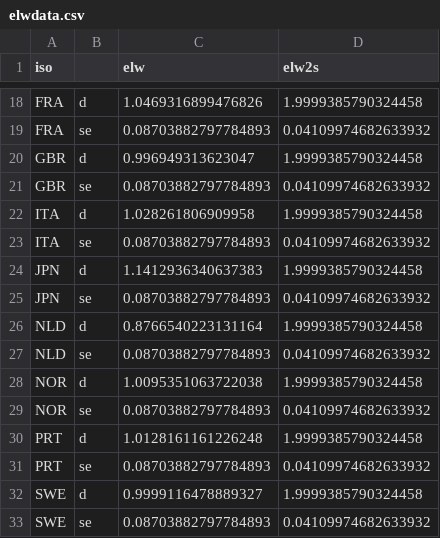
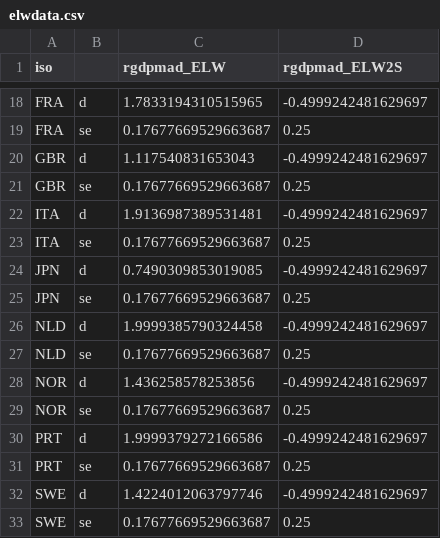
Before and after one commit to birdalugur/JSTData, a CSV file: elwdata.csv, drawn as a sheet; only a part is shown, gaps mark what is left out; the diff covers the shown part only; the diff names each change by its address in the sheet, - before the commit and + after, or states it on an @@ line.

```diff
--- a/elwdata.csv
+++ b/elwdata.csv
-C1: elw
+C1: rgdpmad_ELW
-D1: elw2s
+D1: rgdpmad_ELW2S
-C18 (rgdpmad_ELW): 1.0469316899476826
+C18 (rgdpmad_ELW): 1.7833194310515965
-D18 (rgdpmad_ELW2S): 1.9999385790324458
+D18 (rgdpmad_ELW2S): -0.4999242481629697
-C19 (rgdpmad_ELW): 0.08703882797784893
+C19 (rgdpmad_ELW): 0.17677669529663687
-D19 (rgdpmad_ELW2S): 0.04109974682633932
+D19 (rgdpmad_ELW2S): 0.25
-C20 (rgdpmad_ELW): 0.996949313623047
+C20 (rgdpmad_ELW): 1.117540831653043
-D20 (rgdpmad_ELW2S): 1.9999385790324458
+D20 (rgdpmad_ELW2S): -0.4999242481629697
-C21 (rgdpmad_ELW): 0.08703882797784893
+C21 (rgdpmad_ELW): 0.17677669529663687
-D21 (rgdpmad_ELW2S): 0.04109974682633932
+D21 (rgdpmad_ELW2S): 0.25
-C22 (rgdpmad_ELW): 1.028261806909958
+C22 (rgdpmad_ELW): 1.9136987389531481
-D22 (rgdpmad_ELW2S): 1.9999385790324458
+D22 (rgdpmad_ELW2S): -0.4999242481629697
-C23 (rgdpmad_ELW): 0.08703882797784893
+C23 (rgdpmad_ELW): 0.17677669529663687
-D23 (rgdpmad_ELW2S): 0.04109974682633932
+D23 (rgdpmad_ELW2S): 0.25
-C24 (rgdpmad_ELW): 1.1412936340637383
+C24 (rgdpmad_ELW): 0.7490309853019085
-D24 (rgdpmad_ELW2S): 1.9999385790324458
+D24 (rgdpmad_ELW2S): -0.4999242481629697
-C25 (rgdpmad_ELW): 0.08703882797784893
+C25 (rgdpmad_ELW): 0.17677669529663687
-D25 (rgdpmad_ELW2S): 0.04109974682633932
+D25 (rgdpmad_ELW2S): 0.25
-C26 (rgdpmad_ELW): 0.8766540223131164
+C26 (rgdpmad_ELW): 1.9999385790324458
-D26 (rgdpmad_ELW2S): 1.9999385790324458
+D26 (rgdpmad_ELW2S): -0.4999242481629697
-C27 (rgdpmad_ELW): 0.08703882797784893
+C27 (rgdpmad_ELW): 0.17677669529663687
-D27 (rgdpmad_ELW2S): 0.04109974682633932
+D27 (rgdpmad_ELW2S): 0.25
-C28 (rgdpmad_ELW): 1.0095351063722038
+C28 (rgdpmad_ELW): 1.436258578253856
-D28 (rgdpmad_ELW2S): 1.9999385790324458
+D28 (rgdpmad_ELW2S): -0.4999242481629697
-C29 (rgdpmad_ELW): 0.08703882797784893
+C29 (rgdpmad_ELW): 0.17677669529663687
-D29 (rgdpmad_ELW2S): 0.04109974682633932
+D29 (rgdpmad_ELW2S): 0.25
-C30 (rgdpmad_ELW): 1.0128161161226248
+C30 (rgdpmad_ELW): 1.9999379272166586
-D30 (rgdpmad_ELW2S): 1.9999385790324458
+D30 (rgdpmad_ELW2S): -0.4999242481629697
-C31 (rgdpmad_ELW): 0.08703882797784893
+C31 (rgdpmad_ELW): 0.17677669529663687
-D31 (rgdpmad_ELW2S): 0.04109974682633932
+D31 (rgdpmad_ELW2S): 0.25
-C32 (rgdpmad_ELW): 0.9999116478889327
+C32 (rgdpmad_ELW): 1.4224012063797746
-D32 (rgdpmad_ELW2S): 1.9999385790324458
+D32 (rgdpmad_ELW2S): -0.4999242481629697
-C33 (rgdpmad_ELW): 0.08703882797784893
+C33 (rgdpmad_ELW): 0.17677669529663687
-D33 (rgdpmad_ELW2S): 0.04109974682633932
+D33 (rgdpmad_ELW2S): 0.25
```
Also changed, not shown: 32 edited cells elsewhere in this file, 5 other files.
